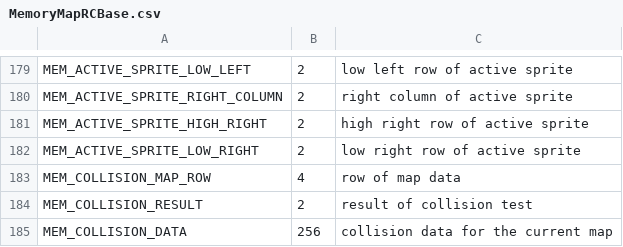
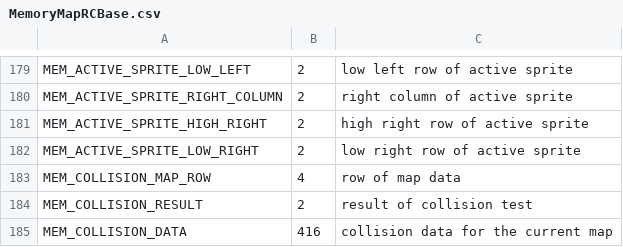
Before and after one commit to huguesjohnson/RetailClerk90, a CSV file: design/constants/MemoryMapRCBase.csv, drawn as a sheet; only a part is shown, gaps mark what is left out.

```diff
--- a/design/constants/MemoryMapRCBase.csv
+++ b/design/constants/MemoryMapRCBase.csv
@@ -184,2 +184,2 @@ MEM_COLLISION_MAP_ROW,4,row of map data
 MEM_COLLISION_RESULT,2,result of collision test
-MEM_COLLISION_DATA,256,collision data for the current map
+MEM_COLLISION_DATA,416,collision data for the current map
```
Also changed, not shown: design/constants/RetailClerk90.csv, 34 other files.
